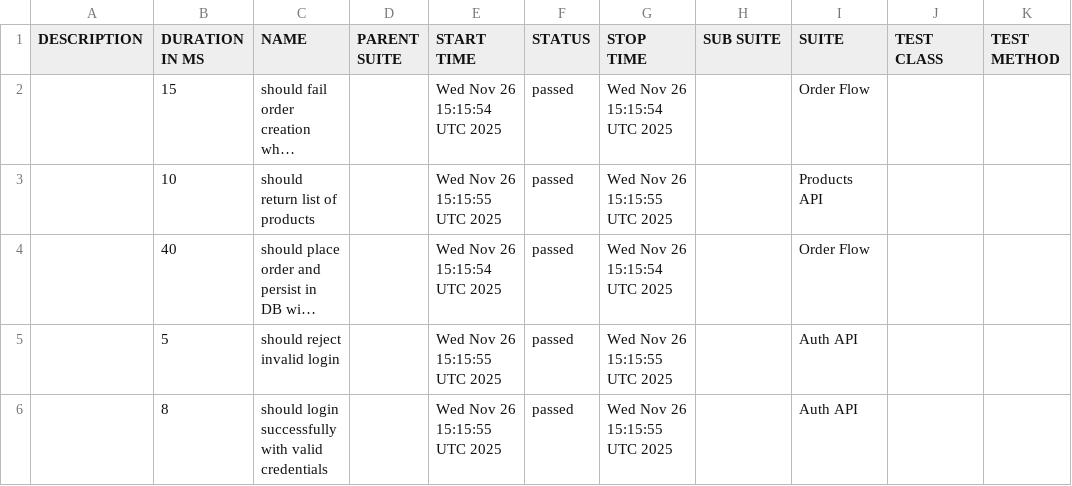
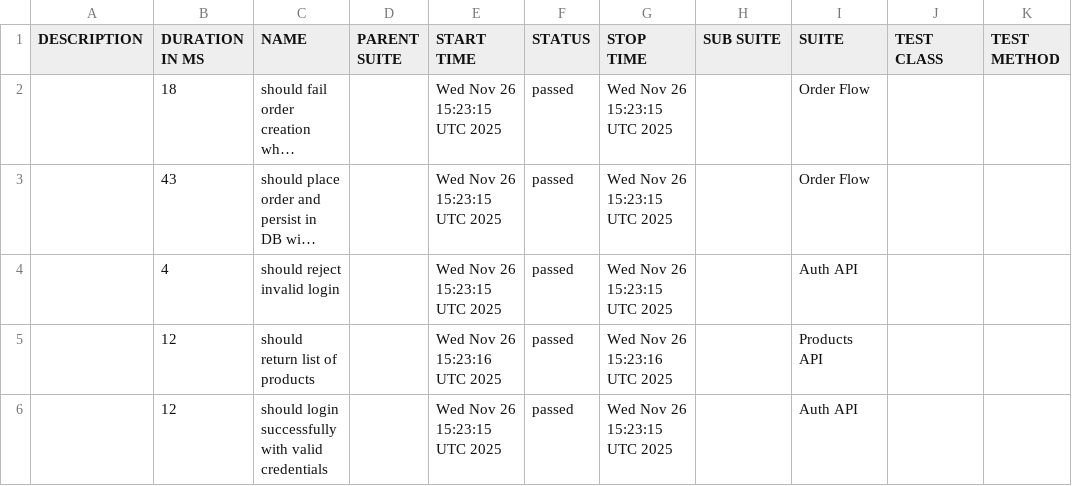
Before and after one commit to Harshan-mv/API-test-framework, a CSV file: data/suites.csv, drawn as a sheet; long unchanged cells end in …; removed rows and columns are numbered as before the commit, all else as after; the diff names each change by its address in the sheet, - before the commit and + after, or states it on an @@ line.

```diff
--- a/data/suites.csv
+++ b/data/suites.csv
-B2 (DURATION IN MS): 15
+B2 (DURATION IN MS): 18
-E2 (START TIME): Wed Nov 26 15:15:54 UTC 2025
+E2 (START TIME): Wed Nov 26 15:23:15 UTC 2025
-G2 (STOP TIME): Wed Nov 26 15:15:54 UTC 2025
+G2 (STOP TIME): Wed Nov 26 15:23:15 UTC 2025
-row 3:  | 10 | should return list of products |  | Wed Nov 26 15:15:55 UTC 2025 | passed | Wed Nov 26 15:15:55 UTC 2025 |  | Products API
-B3 (DURATION IN MS): 40
+B3 (DURATION IN MS): 43
-E3 (START TIME): Wed Nov 26 15:15:54 UTC 2025
+E3 (START TIME): Wed Nov 26 15:23:15 UTC 2025
-G3 (STOP TIME): Wed Nov 26 15:15:54 UTC 2025
+G3 (STOP TIME): Wed Nov 26 15:23:15 UTC 2025
-B4 (DURATION IN MS): 5
+B4 (DURATION IN MS): 4
-E4 (START TIME): Wed Nov 26 15:15:55 UTC 2025
+E4 (START TIME): Wed Nov 26 15:23:15 UTC 2025
-G4 (STOP TIME): Wed Nov 26 15:15:55 UTC 2025
+G4 (STOP TIME): Wed Nov 26 15:23:15 UTC 2025
+row 5:  | 12 | should return list of products |  | Wed Nov 26 15:23:16 UTC 2025 | passed | Wed Nov 26 15:23:16 UTC 2025 |  | Products API
-B6 (DURATION IN MS): 8
+B6 (DURATION IN MS): 12
-E6 (START TIME): Wed Nov 26 15:15:55 UTC 2025
+E6 (START TIME): Wed Nov 26 15:23:15 UTC 2025
-G6 (STOP TIME): Wed Nov 26 15:15:55 UTC 2025
+G6 (STOP TIME): Wed Nov 26 15:23:15 UTC 2025
```
Also changed, not shown: 24 other files.
